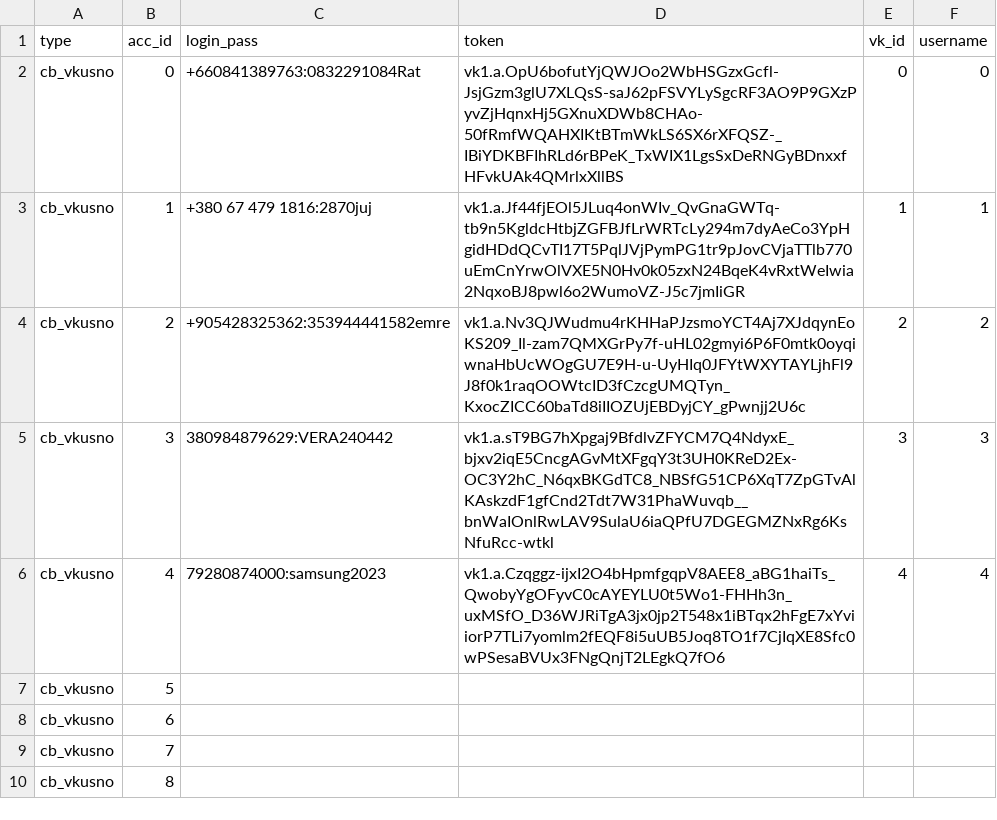
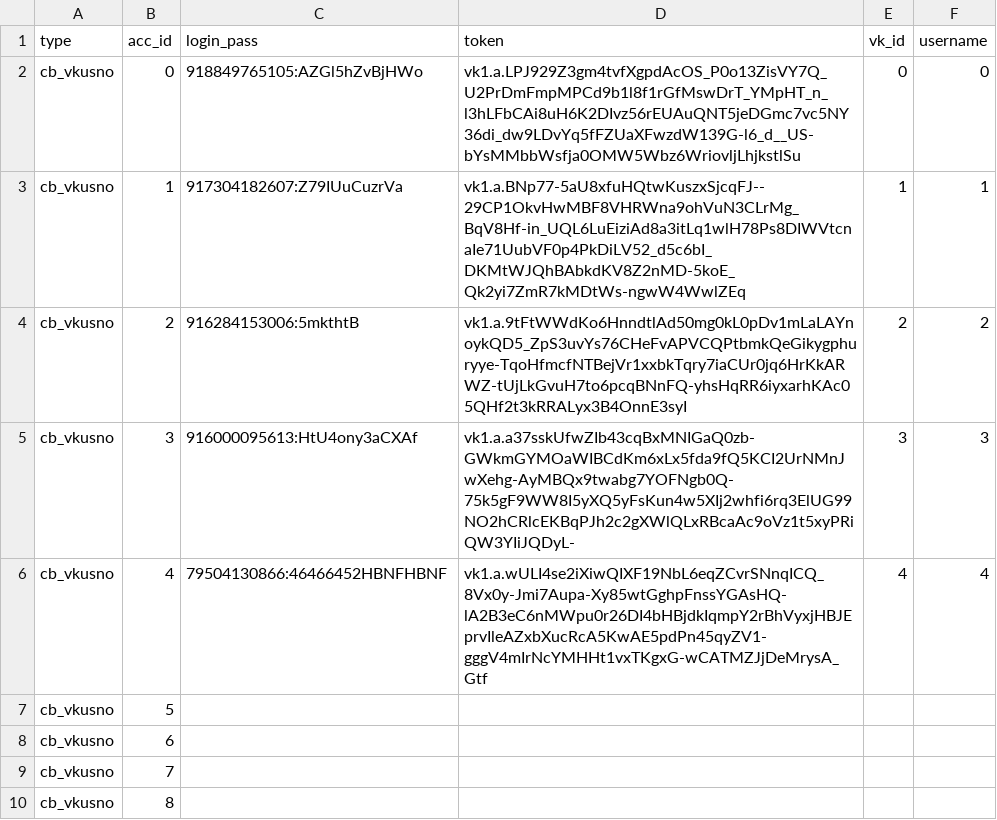
Before and after one commit to colorfulpaintofapriltoday/data, a CSV file: vk1.csv, drawn as a sheet; only a part is shown.

Commit message:
Update vk1.csv

```diff
--- a/vk1.csv
+++ b/vk1.csv
@@ -1,7 +1,7 @@
 type,acc_id,login_pass,token,vk_id,username
-cb_vkusno,0,+660841389763:0832291084Rat,vk1.a.OpU6bofutYjQWJOo2WbHSGzxGcfl-JsjGzm3glU7XLQsS-saJ62pFSVYLySgcRF3AO9P9GXzPyvZjHqnxHj5GXnuXDWb8CHAo-50fRmfWQAHXIKtBTmWkLS6SX6rXFQSZ-_IBiYDKBFIhRLd6rBPeK_TxWIX1LgsSxDeRNGyBDnxxfHFvkUAk4QMrlxXllBS,0,0
-cb_vkusno,1,+380 67 479 1816:2870juj,vk1.a.Jf44fjEOl5JLuq4onWIv_QvGnaGWTq-tb9n5KgldcHtbjZGFBJfLrWRTcLy294m7dyAeCo3YpHgidHDdQCvTI17T5PqlJVjPymPG1tr9pJovCVjaTTlb770uEmCnYrwOlVXE5N0Hv0k05zxN24BqeK4vRxtWeIwia2NqxoBJ8pwl6o2WumoVZ-J5c7jmIiGR,1,1
-cb_vkusno,2,+905428325362:353944441582emre,vk1.a.Nv3QJWudmu4rKHHaPJzsmoYCT4Aj7XJdqynEoKS209_Il-zam7QMXGrPy7f-uHL02gmyi6P6F0mtk0oyqiwnaHbUcWOgGU7E9H-u-UyHIq0JFYtWXYTAYLjhFl9J8f0k1raqOOWtcID3fCzcgUMQTyn_KxocZICC60baTd8iIIOZUjEBDyjCY_gPwnjj2U6c,2,2
-cb_vkusno,3,380984879629:VERA240442,vk1.a.sT9BG7hXpgaj9BfdlvZFYCM7Q4NdyxE_bjxv2iqE5CncgAGvMtXFgqY3t3UH0KReD2Ex-OC3Y2hC_N6qxBKGdTC8_NBSfG51CP6XqT7ZpGTvAlKAskzdF1gfCnd2Tdt7W31PhaWuvqb__bnWaIOnlRwLAV9SulaU6iaQPfU7DGEGMZNxRg6KsNfuRcc-wtkl,3,3
-cb_vkusno,4,79280874000:samsung2023,vk1.a.Czqggz-ijxI2O4bHpmfgqpV8AEE8_aBG1haiTs_QwobyYgOFyvC0cAYEYLU0t5Wo1-FHHh3n_uxMSfO_D36WJRiTgA3jx0jp2T548x1iBTqx2hFgE7xYviiorP7TLi7yomlm2fEQF8i5uUB5Joq8TO1f7CjIqXE8Sfc0wPSesaBVUx3FNgQnjT2LEgkQ7fO6,4,4
+cb_vkusno,0,918849765105:AZGl5hZvBjHWo,vk1.a.LPJ929Z3gm4tvfXgpdAcOS_P0o13ZisVY7Q_U2PrDmFmpMPCd9b1l8f1rGfMswDrT_YMpHT_n_l3hLFbCAi8uH6K2DIvz56rEUAuQNT5jeDGmc7vc5NY36di_dw9LDvYq5fFZUaXFwzdW139G-l6_d__US-bYsMMbbWsfja0OMW5Wbz6WriovljLhjkstlSu,0,0
+cb_vkusno,1,917304182607:Z79IUuCuzrVa,vk1.a.BNp77-5aU8xfuHQtwKuszxSjcqFJ--29CP1OkvHwMBF8VHRWna9ohVuN3CLrMg_BqV8Hf-in_UQL6LuEiziAd8a3itLq1wlH78Ps8DIWVtcnaIe71UubVF0p4PkDiLV52_d5c6bI_DKMtWJQhBAbkdKV8Z2nMD-5koE_Qk2yi7ZmR7kMDtWs-ngwW4WwlZEq,1,1
+cb_vkusno,2,916284153006:5mkthtB,vk1.a.9tFtWWdKo6HnndtlAd50mg0kL0pDv1mLaLAYnoykQD5_ZpS3uvYs76CHeFvAPVCQPtbmkQeGikygphuryye-TqoHfmcfNTBejVr1xxbkTqry7iaCUr0jq6HrKkARWZ-tUjLkGvuH7to6pcqBNnFQ-yhsHqRR6iyxarhKAc05QHf2t3kRRALyx3B4OnnE3syI,2,2
+cb_vkusno,3,916000095613:HtU4ony3aCXAf,vk1.a.a37sskUfwZIb43cqBxMNIGaQ0zb-GWkmGYMOaWIBCdKm6xLx5fda9fQ5KCI2UrNMnJwXehg-AyMBQx9twabg7YOFNgb0Q-75k5gF9WW8I5yXQ5yFsKun4w5XIj2whfi6rq3ElUG99NO2hCRlcEKBqPJh2c2gXWlQLxRBcaAc9oVz1t5xyPRiQW3YIiJQDyL-,3,3
+cb_vkusno,4,79504130866:46466452HBNFHBNF,vk1.a.wULI4se2iXiwQIXF19NbL6eqZCvrSNnqICQ_8Vx0y-Jmi7Aupa-Xy85wtGghpFnssYGAsHQ-lA2B3eC6nMWpu0r26DI4bHBjdkIqmpY2rBhVyxjHBJEprvIleAZxbXucRcA5KwAE5pdPn45qyZV1-gggV4mIrNcYMHHt1vxTKgxG-wCATMZJjDeMrysA_Gtf,4,4
 cb_vkusno,5,
```
